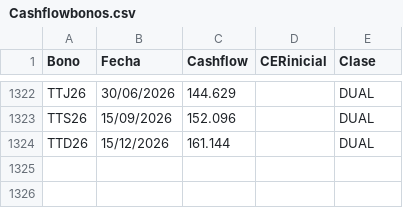
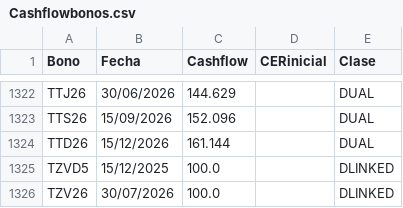
Before and after one commit to mau1878/BonosTIRprecio, a CSV file: Cashflowbonos.csv, drawn as a sheet; only a part is shown, gaps mark what is left out.

Commit message:
Update Cashflowbonos.csv

```diff
--- a/Cashflowbonos.csv
+++ b/Cashflowbonos.csv
@@ -1324 +1324,3 @@ TTS26,15/09/2026,152.096,,DUAL
 TTD26,15/12/2026,161.144,,DUAL
+TZVD5,15/12/2025,100.0,,DLINKED
+TZV26,30/07/2026,100.0,,DLINKED
```
